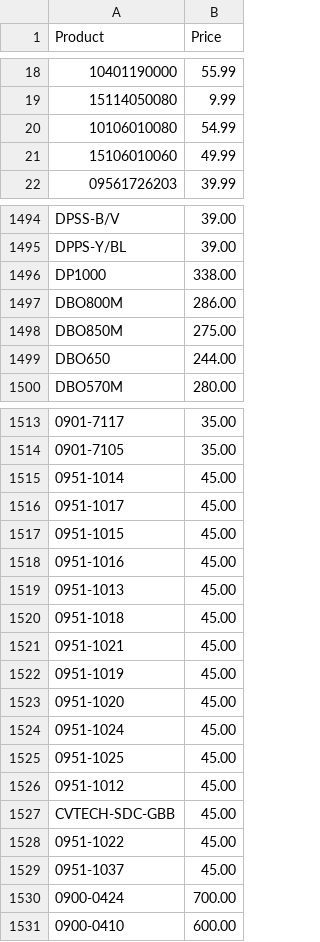
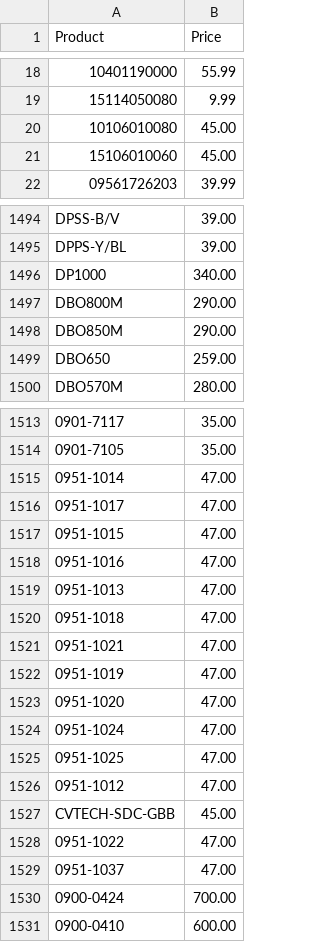
Before and after one commit to Brandidiot/L1FEOutdoors, a CSV file: bin/Debug/Resources/ProductPricing.csv, drawn as a sheet; only a part is shown, gaps mark what is left out; the diff covers the shown part only.

```diff
--- a/bin/Debug/Resources/ProductPricing.csv
+++ b/bin/Debug/Resources/ProductPricing.csv
@@ -19,4 +19,4 @@
 "15114050080","9.99"
-"10106010080","54.99"
-"15106010060","49.99"
+"10106010080","45.00"
+"15106010060","45.00"
 "09561726203","39.99"
@@ -1495,6 +1495,6 @@
 "DPPS-Y/BL","39.00"
-"DP1000","338.00"
-"DBO800M","286.00"
-"DBO850M","275.00"
-"DBO650","244.00"
+"DP1000","340.00"
+"DBO800M","290.00"
+"DBO850M","290.00"
+"DBO650","259.00"
 "DBO570M","280.00"
@@ -1514,17 +1514,17 @@
 "0901-7105","35.00"
-"0951-1014","45.00"
-"0951-1017","45.00"
-"0951-1015","45.00"
-"0951-1016","45.00"
-"0951-1013","45.00"
-"0951-1018","45.00"
-"0951-1021","45.00"
-"0951-1019","45.00"
-"0951-1020","45.00"
-"0951-1024","45.00"
-"0951-1025","45.00"
-"0951-1012","45.00"
+"0951-1014","47.00"
+"0951-1017","47.00"
+"0951-1015","47.00"
+"0951-1016","47.00"
+"0951-1013","47.00"
+"0951-1018","47.00"
+"0951-1021","47.00"
+"0951-1019","47.00"
+"0951-1020","47.00"
+"0951-1024","47.00"
+"0951-1025","47.00"
+"0951-1012","47.00"
 "CVTECH-SDC-GBB","45.00"
-"0951-1022","45.00"
-"0951-1037","45.00"
+"0951-1022","47.00"
+"0951-1037","47.00"
 "0900-0424","700.00"
```
Also changed, not shown: 31 added rows and 51 edited cells elsewhere in this file, bin/Debug/Resources/InvAvail.csv, 53 other files.
